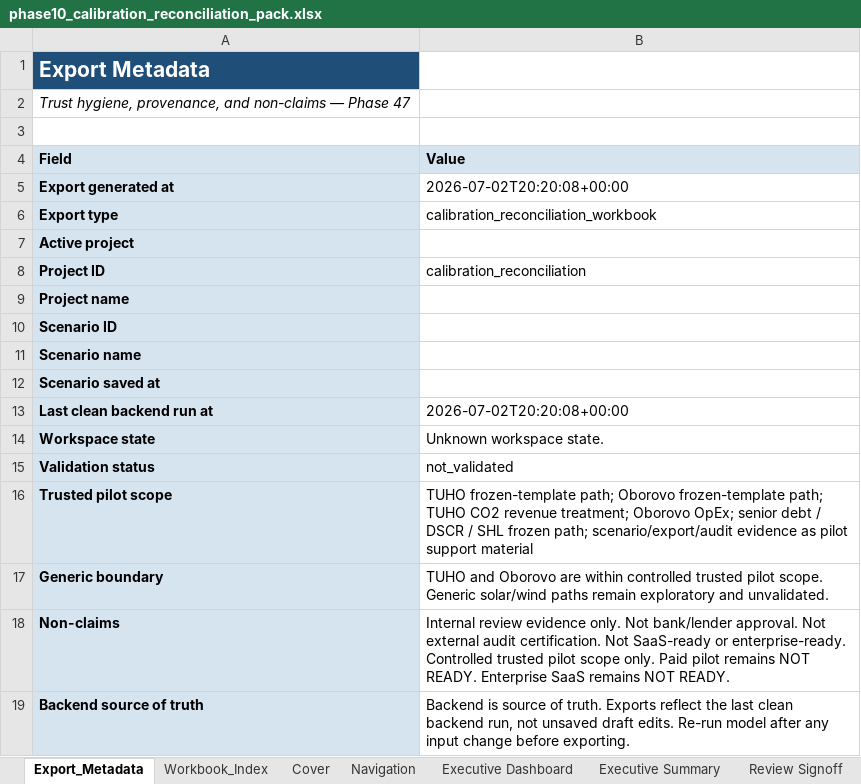
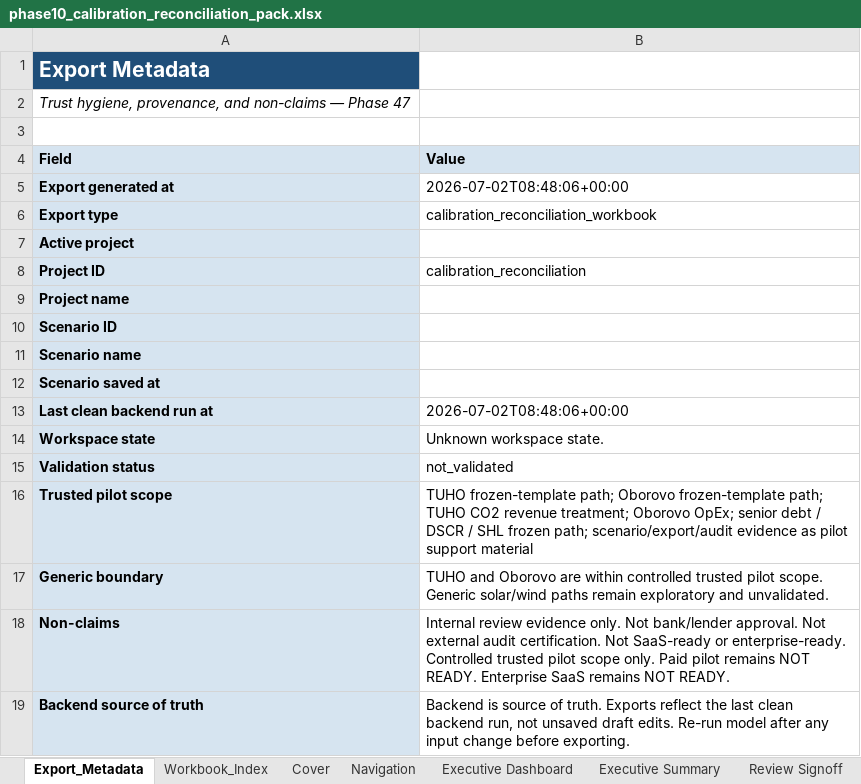
Before and after one commit to xofisamba/Finco1, an Excel workbook: reports/phase10_calibration_reconciliation_pack.xlsx, sheet Export_Metadata, drawn as a sheet; only a part is shown; values as stored, in another font and other column widths than the file's, no borders; the diff names each change by its address in the sheet, - before the commit and + after, or states it on an @@ line.

```diff
--- a/reports/phase10_calibration_reconciliation_pack.xlsx (sheet Export_Metadata)
+++ b/reports/phase10_calibration_reconciliation_pack.xlsx (sheet Export_Metadata)
-B5 (Value): 2026-07-02T20:20:08+00:00
+B5 (Value): 2026-07-02T08:48:06+00:00
-B13 (Value): 2026-07-02T20:20:08+00:00
+B13 (Value): 2026-07-02T08:48:06+00:00
```
Also changed, not shown: sheet Cover, sheet Runtime Summary, sheet IRR Reconciliation, sheet CO2 & Balancing Reconciliation, sheet Executive Dashboard, sheet Executive Summary, 2 more sheets, 1 other file.
